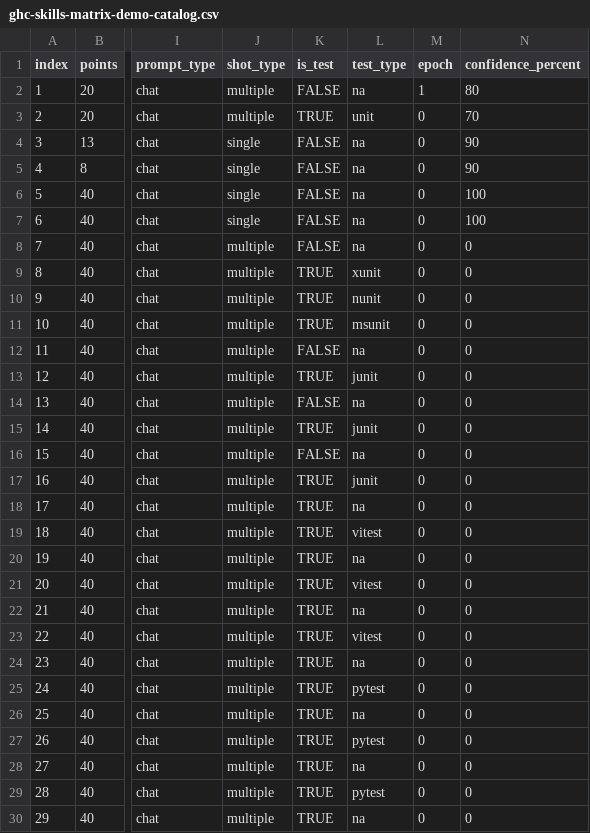
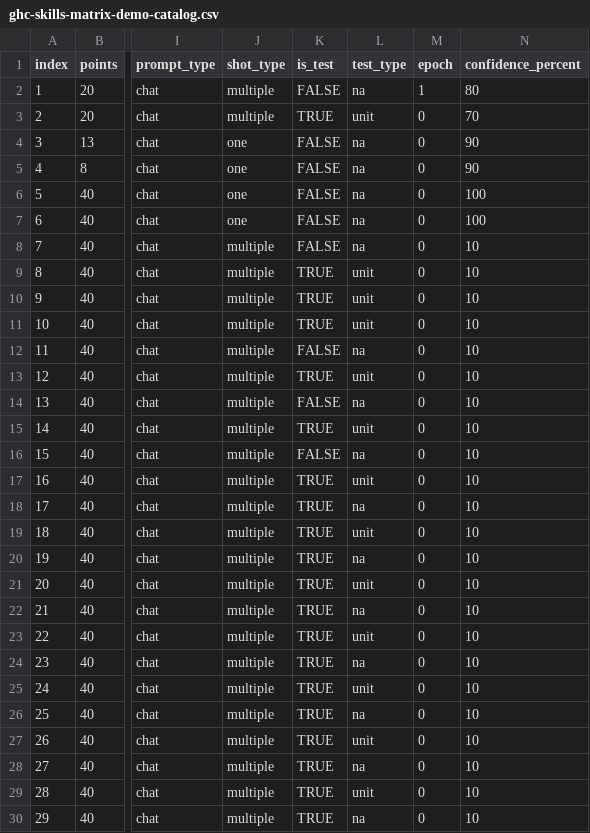
Before and after one commit to ms-mfg-community/project-gengo, a CSV file: databases/rdbms/workspace/src/postgresql/ghc-skills-matrix-demo-catalog.csv, drawn as a sheet; only a part is shown, gaps mark what is left out; the diff covers the shown part only; the diff names each change by its address in the sheet, - before the commit and + after, or states it on an @@ line.

Commit message:
psql(prompts): add

```diff
--- a/databases/rdbms/workspace/src/postgresql/ghc-skills-matrix-demo-catalog.csv
+++ b/databases/rdbms/workspace/src/postgresql/ghc-skills-matrix-demo-catalog.csv
-J4:J7 (shot_type): single
+J4:J7 (shot_type): one
-N8:N30 (confidence_percent): 0
+N8:N30 (confidence_percent): 10
-L9 (test_type): xunit
+L9 (test_type): unit
-L10 (test_type): nunit
+L10 (test_type): unit
-L11 (test_type): msunit
+L11 (test_type): unit
-L13 (test_type): junit
+L13 (test_type): unit
-L15 (test_type): junit
+L15 (test_type): unit
-L17 (test_type): junit
+L17 (test_type): unit
-L19 (test_type): vitest
+L19 (test_type): unit
-L21 (test_type): vitest
+L21 (test_type): unit
-L23 (test_type): vitest
+L23 (test_type): unit
-L25 (test_type): pytest
+L25 (test_type): unit
-L27 (test_type): pytest
+L27 (test_type): unit
-L29 (test_type): pytest
+L29 (test_type): unit
```
Also changed, not shown: 41 edited cells elsewhere in this file, 1 other file.
